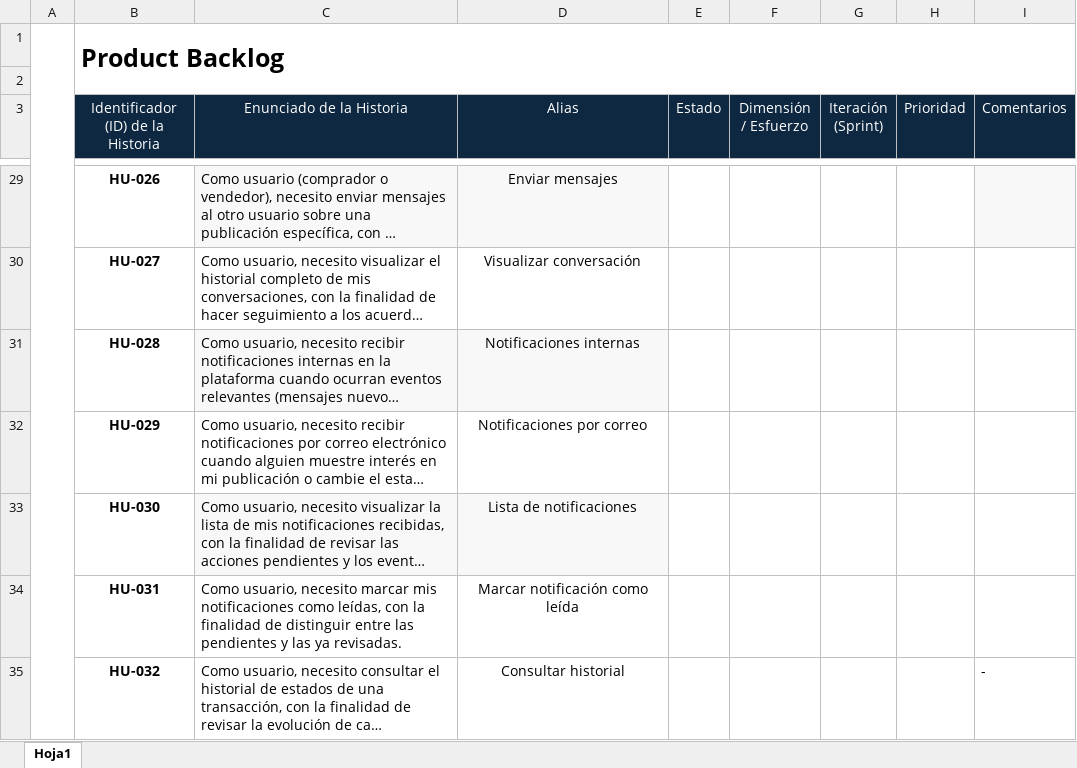
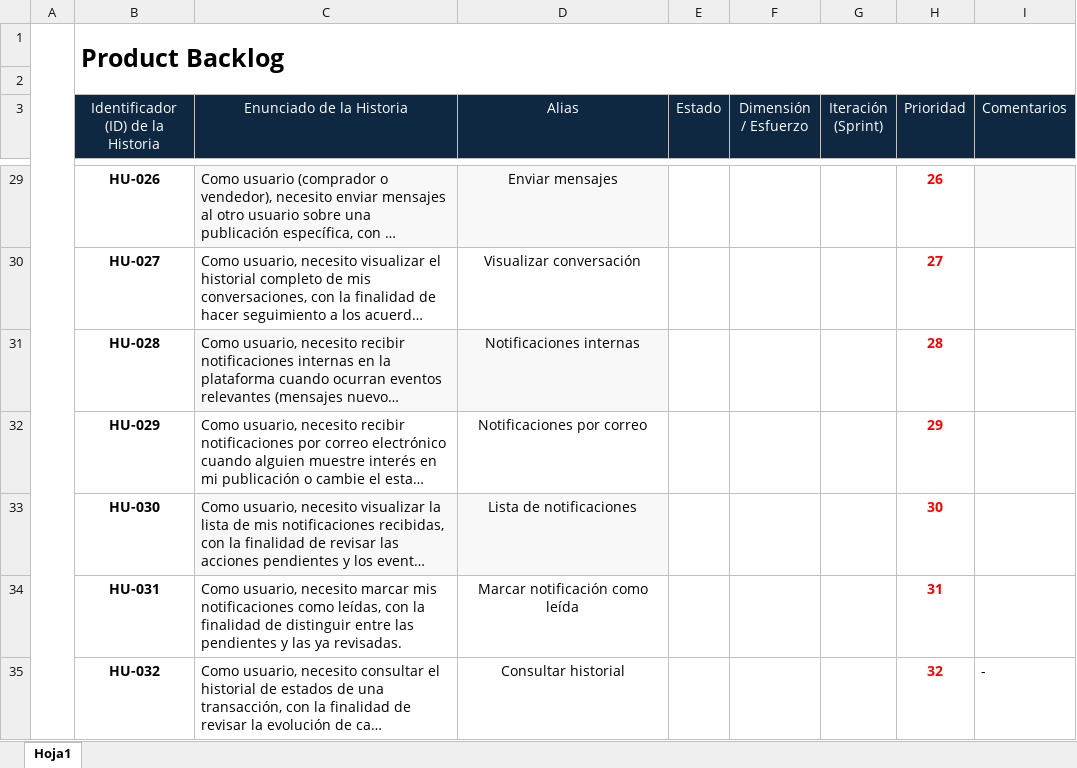
Before and after one commit to dabo96/ProyectoEcoWaste, an Excel workbook: 01 Documentación/Scrum/Sprint II/EcoWaste_Product_Backlog Sprint II.xlsx, sheet Hoja1, drawn as a sheet; only a part is shown, gaps mark what is left out; long unchanged cells end in …; values as stored, in another font and other column widths than the file's, no borders; the diff covers the shown part only; the diff names each change by its address in the sheet, - before the commit and + after, or states it on an @@ line.

```diff
--- a/01 Documentación/Scrum/Sprint II/EcoWaste_Product_Backlog Sprint II.xlsx (sheet Hoja1)
+++ b/01 Documentación/Scrum/Sprint II/EcoWaste_Product_Backlog Sprint II.xlsx (sheet Hoja1)
-H29 (Prioridad): (empty)
+H29 (Prioridad): 26
-H30 (Prioridad): (empty)
+H30 (Prioridad): 27
-H31 (Prioridad): (empty)
+H31 (Prioridad): 28
-H32 (Prioridad): (empty)
+H32 (Prioridad): 29
-H33 (Prioridad): (empty)
+H33 (Prioridad): 30
-H34 (Prioridad): (empty)
+H34 (Prioridad): 31
-H35 (Prioridad): (empty)
+H35 (Prioridad): 32
```
Also changed, not shown: 19 edited cells and cell formats elsewhere in this sheet, 01 Documentación/Scrum/Sprint I/EcoWaste_Product_Backlog Sprint I.xlsx, 1 other file.
